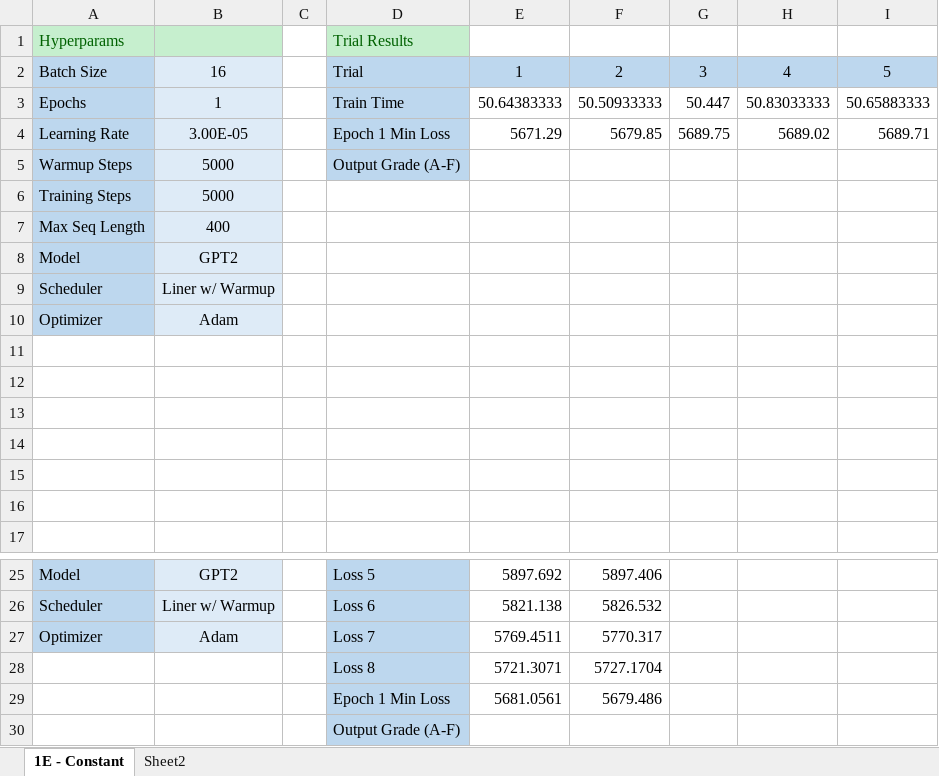
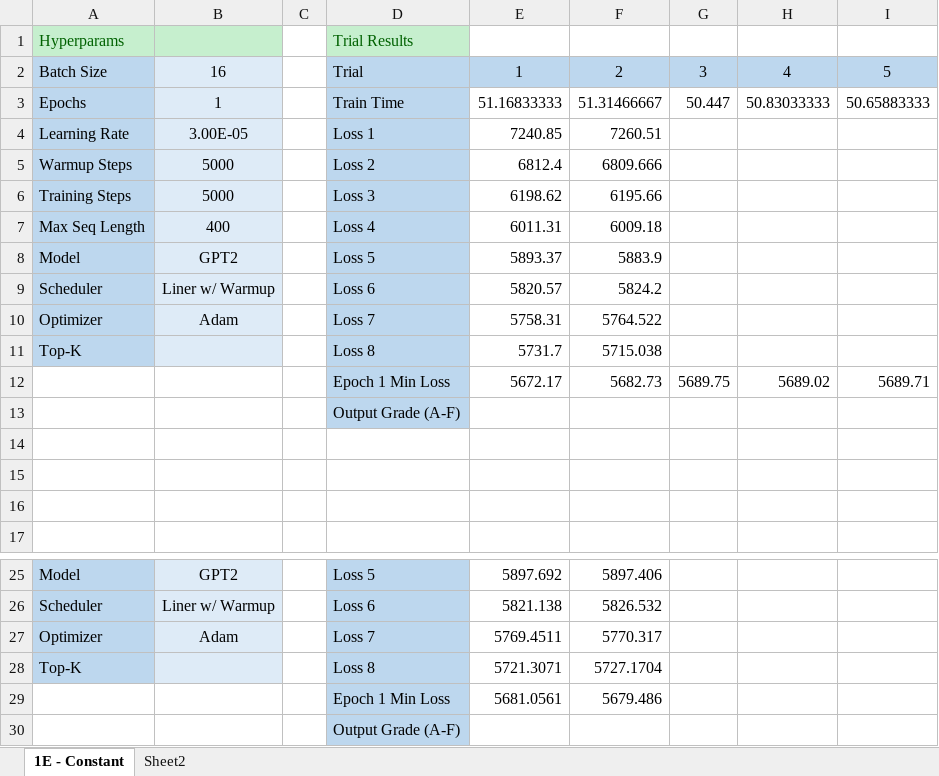
Before and after one commit to mjshalash/gpt-2-joker-bot, an Excel workbook: model_testing/shortjokesclean/shortjokesclean.xlsx, sheet 1E - Constant, drawn as a sheet; only a part is shown, gaps mark what is left out; values as stored, in another font and other column widths than the file's, no borders; removed rows and columns are numbered as before the commit, all else as after; the diff names each change by its address in the sheet, - before the commit and + after, or states it on an @@ line.

```diff
--- a/model_testing/shortjokesclean/shortjokesclean.xlsx (sheet 1E - Constant)
+++ b/model_testing/shortjokesclean/shortjokesclean.xlsx (sheet 1E - Constant)
-E3: 50.64383333
+E3: 51.16833333
-F3: 50.50933333
+F3: 51.31466667
-row 4: Learning Rate | 3.00E-05 |  | Epoch 1 Min Loss | 5671.29 | 5679.85 | 5689.75 | 5689.02 | 5689.71
+row 4: Learning Rate | 3.00E-05 |  | Loss 1 | 7240.85 | 7260.51
-D5: Output Grade (A-F)
+D5: Loss 2
-E5: (empty)
+E5: 6812.4
-F5: (empty)
+F5: 6809.666
-D6: (empty)
+D6: Loss 3
-D6:D13 fill: none
+D6:D13 fill: #BDD7EE
-E6: (empty)
+E6: 6198.62
-F6: (empty)
+F6: 6195.66
-D7: (empty)
+D7: Loss 4
-E7: (empty)
+E7: 6011.31
-F7: (empty)
+F7: 6009.18
-D8: (empty)
+D8: Loss 5
-E8: (empty)
+E8: 5893.37
-F8: (empty)
+F8: 5883.9
-D9: (empty)
+D9: Loss 6
-E9: (empty)
+E9: 5820.57
-F9: (empty)
+F9: 5824.2
-D10: (empty)
+D10: Loss 7
-E10: (empty)
+E10: 5758.31
-F10: (empty)
+F10: 5764.522
-row 11: (empty)
+row 11: Top-K |  |  | Loss 8 | 5731.7 | 5715.038
-A11 fill: none
+A11 fill: #BDD7EE
-B11 fill: none
+B11 fill: #DEEBF7
-row 12: (empty)
+row 12:  |  |  | Epoch 1 Min Loss | 5672.17 | 5682.73 | 5689.75 | 5689.02 | 5689.71
-D13: (empty)
+D13: Output Grade (A-F)
-A28: (empty)
+A28: Top-K
-A28 fill: none
+A28 fill: #BDD7EE
-B28 fill: none
+B28 fill: #DEEBF7
```
Also changed, not shown: 1 other file.
